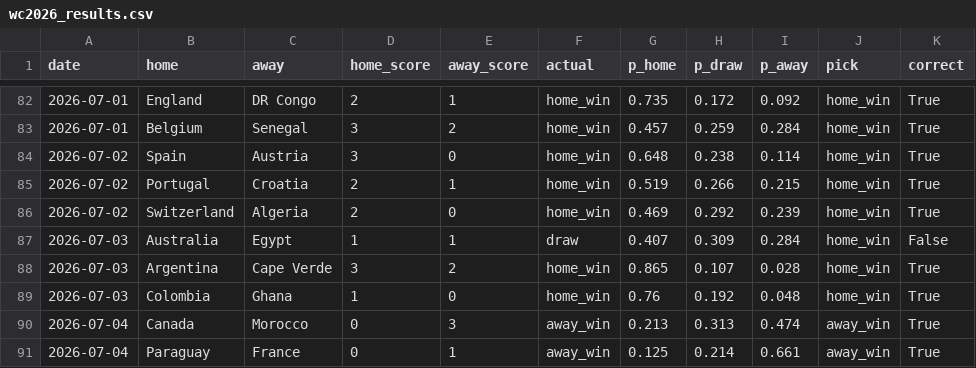
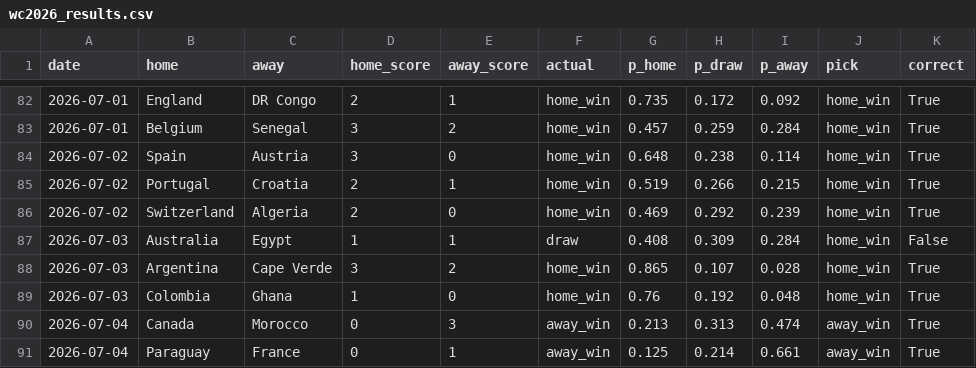
Before and after one commit to nmashiat/wc2026-command-center, a CSV file: outputs/wc2026_results.csv, drawn as a sheet; only a part is shown, gaps mark what is left out; the diff covers the shown part only; the diff names each change by its address in the sheet, - before the commit and + after, or states it on an @@ line.

```diff
--- a/outputs/wc2026_results.csv
+++ b/outputs/wc2026_results.csv
-G87 (p_home): 0.407
+G87 (p_home): 0.408
```
Also changed, not shown: 10 edited cells elsewhere in this file, outputs/team_kpis.csv, 5 other files.
